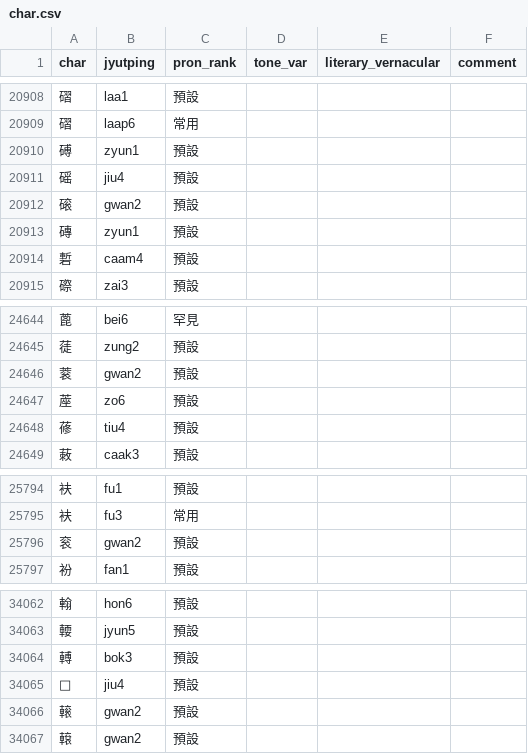
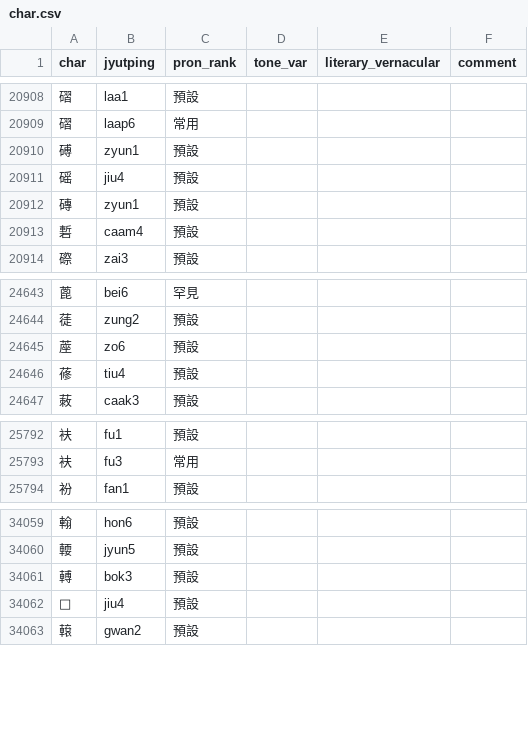
Before and after one commit to CanCLID/rime-cantonese-upstream, a CSV file: char.csv, drawn as a sheet; only a part is shown, gaps mark what is left out; the diff names each change by its address in the sheet, - before the commit and + after, or states it on an @@ line.

Commit message:
刪除簡化字

```diff
--- a/char.csv
+++ b/char.csv
-row 20912: 磙 | gwan2 | 預設
-row 24646: 蓘 | gwan2 | 預設
-row 25796: 衮 | gwan2 | 預設
-row 34066: 𨍽 | gwan2 | 預設
```
